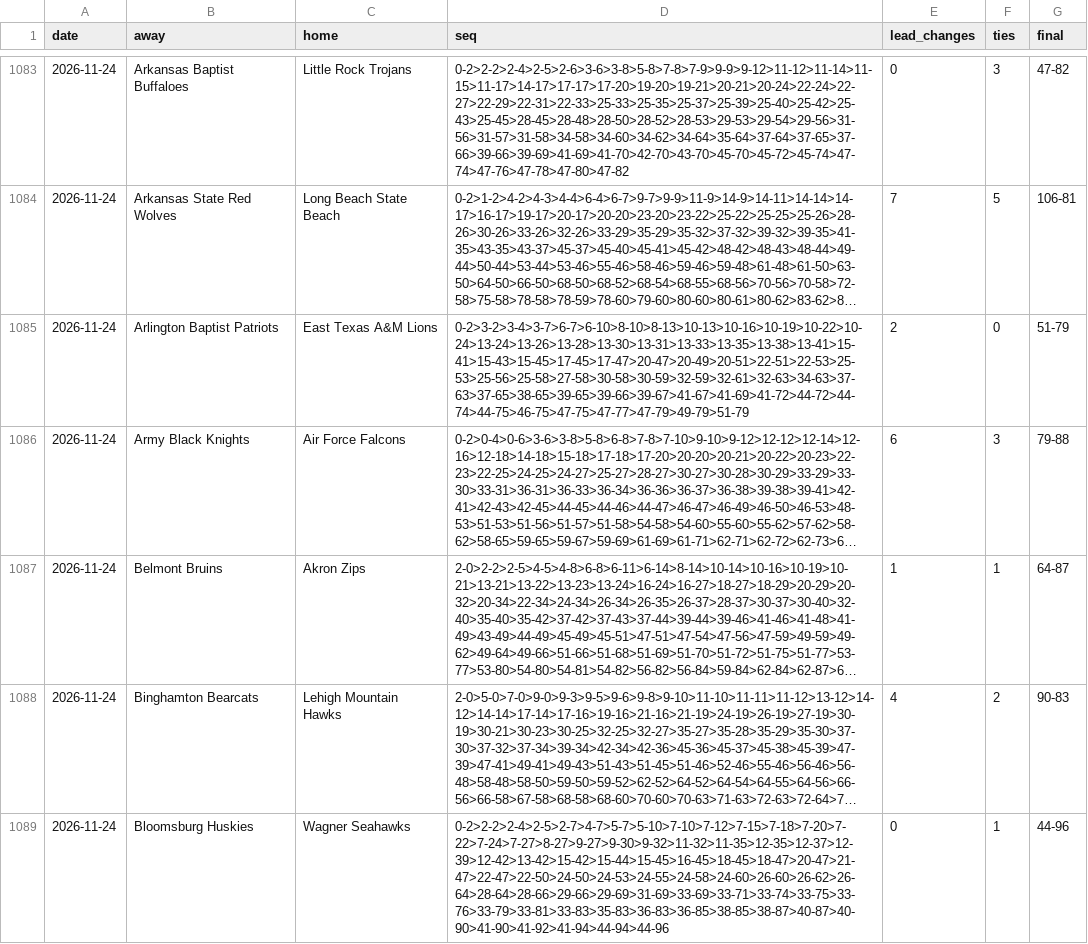
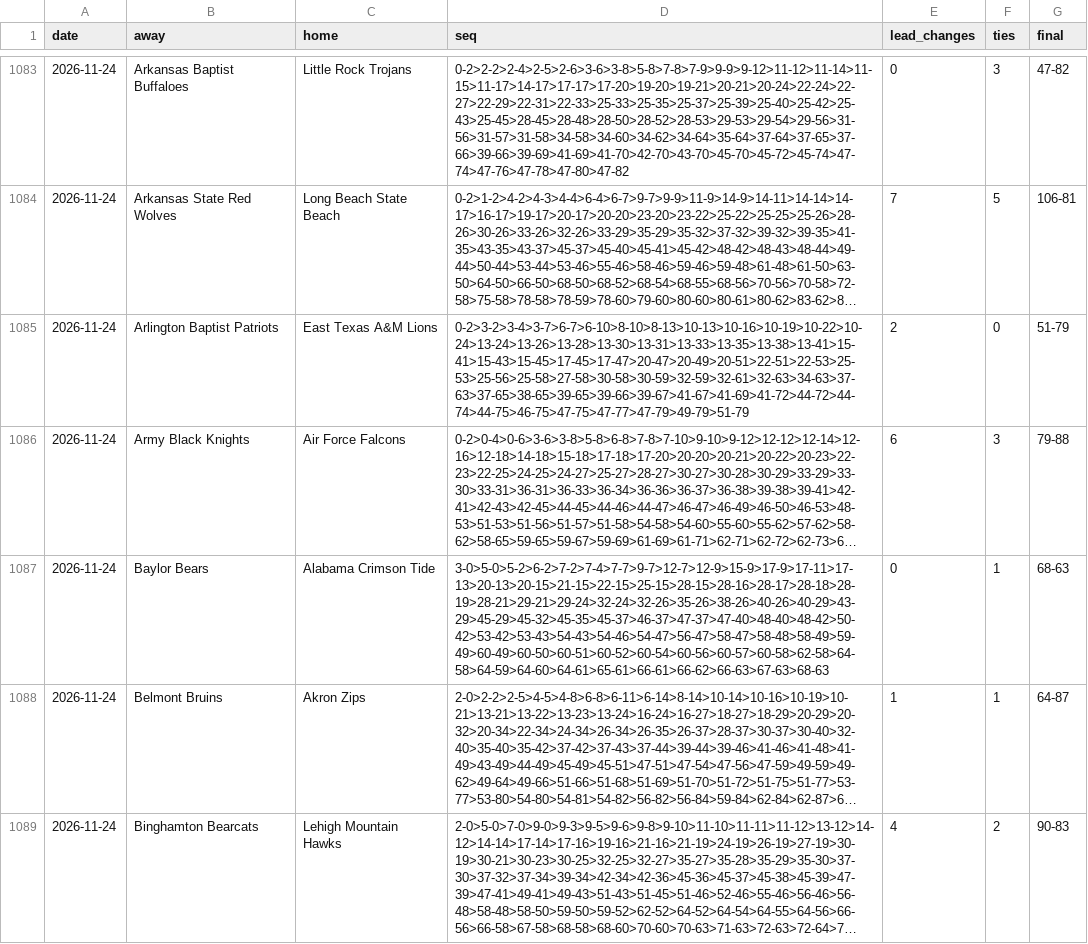
Before and after one commit to michaellvenuti-ops/mv_magic, a CSV file: pc-data/ncaab-first-score-sequences.csv, drawn as a sheet; only a part is shown, gaps mark what is left out; the shorter side is filled out with more unchanged rows; long unchanged cells end in …; the diff covers the shown part only; the diff names each change by its address in the sheet, - before the commit and + after, or states it on an @@ line.

Commit message:
pc-scans sync: pc-data/ncaab-first-score-sequences.csv

```diff
--- a/pc-data/ncaab-first-score-sequences.csv
+++ b/pc-data/ncaab-first-score-sequences.csv
+row 1087: 2026-11-24 | Baylor Bears | Alabama Crimson Tide | 3-0>5-0>5-2>6-2>7-2>7-4>7-7>9-7>12-7>12-9>15-9>17-9>17-11>17-13>20-13>20-15>21-15>22-15>25-15>28-15>28-16>28-17>28-18>28-19>28-21>29-21>29-24>32-24>32-26>35-26>38-26>40-26>40-29>43-29>45-29>45-32>45-35>45-37>46-37>47-37>47-40>48-40>48-42>50-42>53-42>53-43>54-43>54-46>54-47>56-47>58-47>58-48>58-49>59-49>60-49>60-50>60-51>60-52>60-54>60-56>60-57>60-58>62-58>64-58>64-59>64-60>64-61>65-61>66-61>66-62>66-63>67-63>68-63 | 0 | 1 | 68-63
```
Also changed, not shown: 2 added rows elsewhere in this file.
